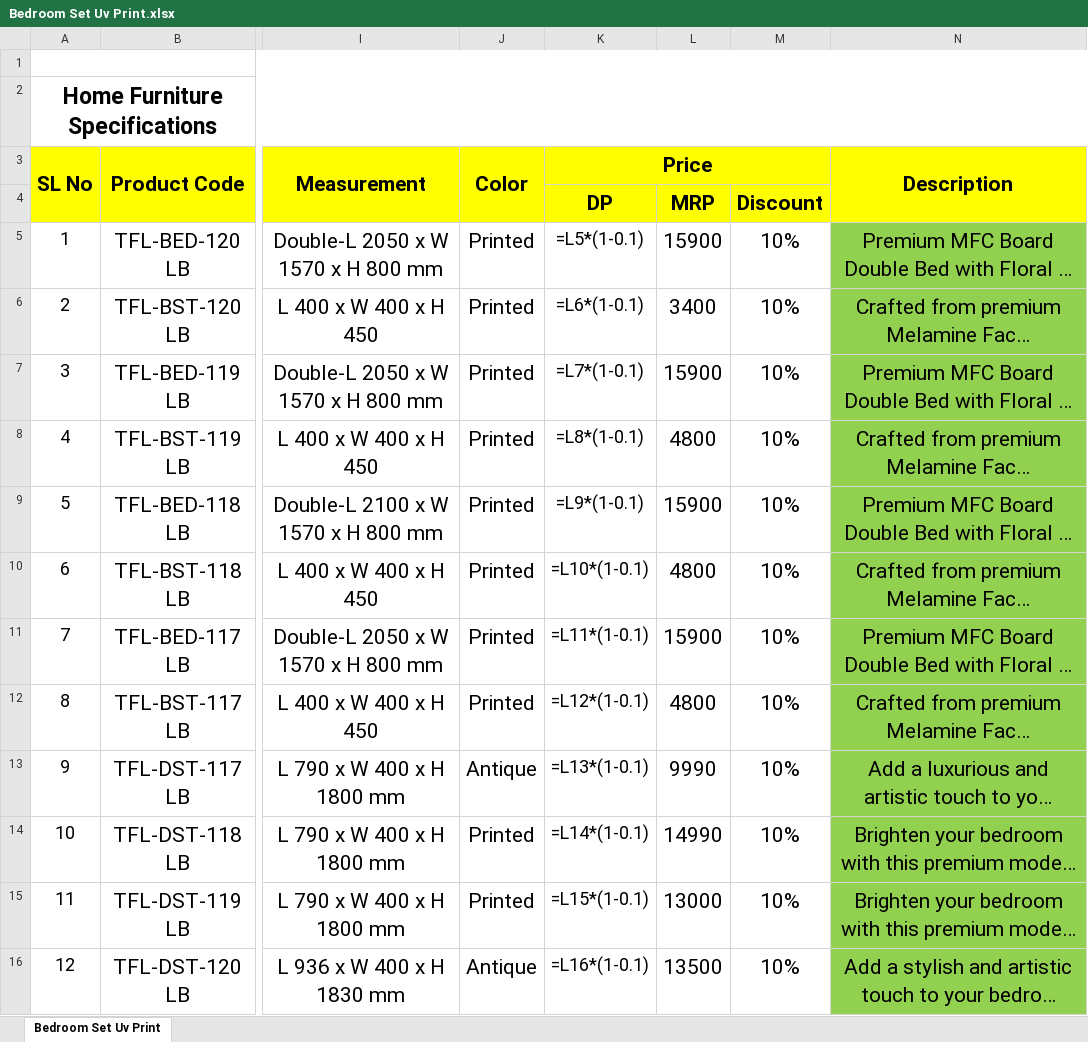
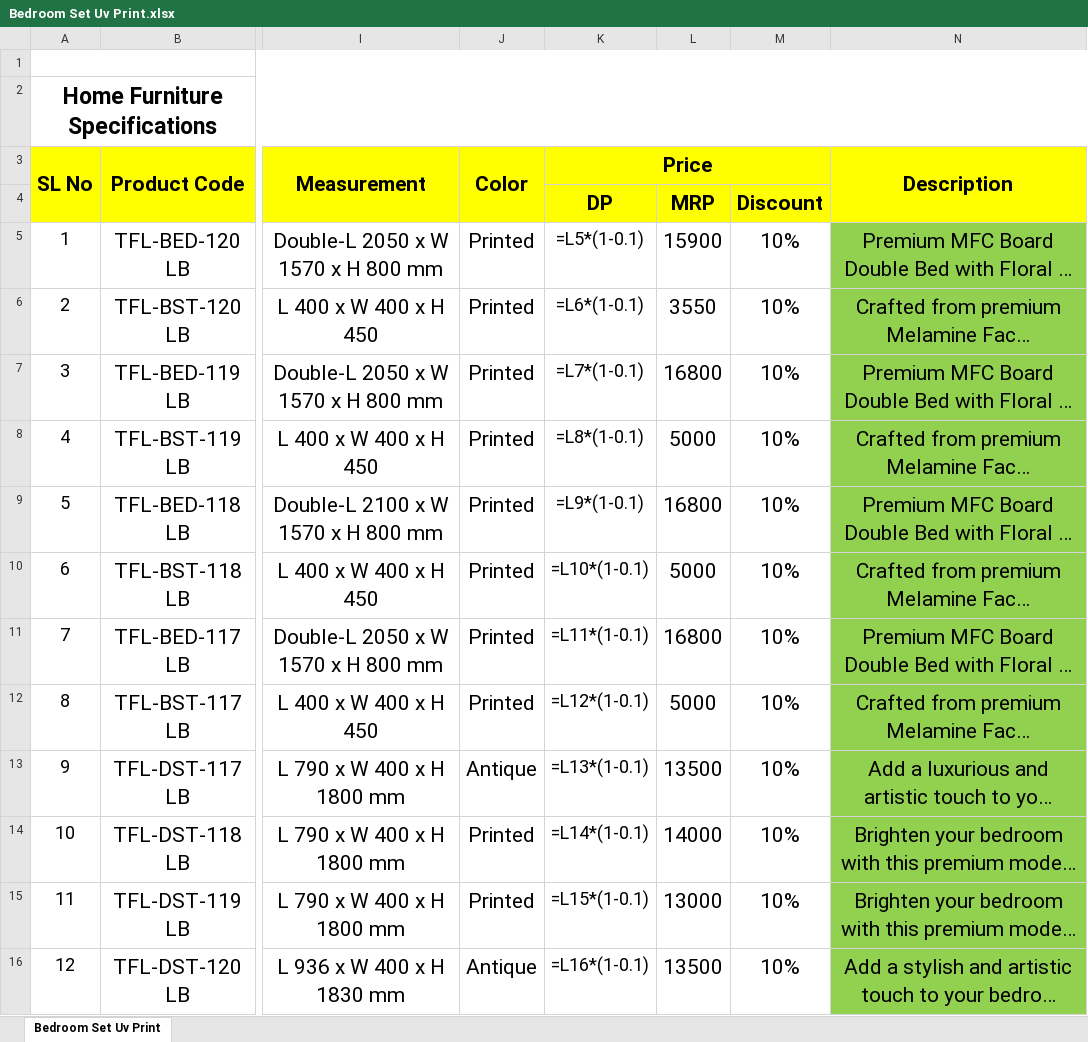
Before and after one commit to mujahidraj/Talukder-Furniture, an Excel workbook: Documents/Product Catalog/Bedroom Set Uv Print.xlsx, sheet Bedroom Set Uv Print, drawn as a sheet; only a part is shown, gaps mark what is left out; long unchanged cells end in …; values as stored, in another font and other column widths than the file's, no borders; formulas without a stored value are shown as written; the diff covers the shown part only; the diff names each change by its address in the sheet, - before the commit and + after, or states it on an @@ line.

```diff
--- a/Documents/Product Catalog/Bedroom Set Uv Print.xlsx (sheet Bedroom Set Uv Print)
+++ b/Documents/Product Catalog/Bedroom Set Uv Print.xlsx (sheet Bedroom Set Uv Print)
-L6: 3400
+L6: 3550
-L7: 15900
+L7: 16800
-L8: 4800
+L8: 5000
-L9: 15900
+L9: 16800
-L10: 4800
+L10: 5000
-L11: 15900
+L11: 16800
-L12: 4800
+L12: 5000
-L13: 9990
+L13: 13500
-L14: 14990
+L14: 14000
```
Also changed, not shown: 6 edited cells elsewhere in this sheet, Documents/Product Catalog/Kids Bed.xlsx, Documents/Product Catalog/Reading Table.xlsx, 36 other files.
